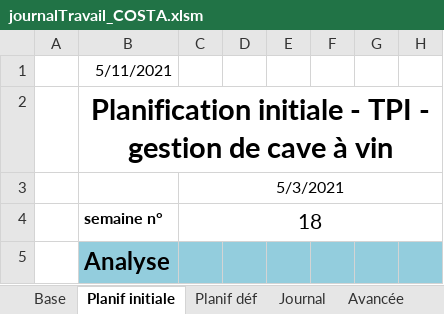
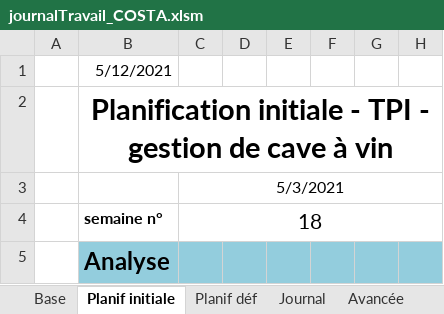
Before and after one commit to AhVen98/TPI_gestionCaveAVin, an Excel workbook: docs_avec_modification/journalTravail_COSTA.xlsm, sheet Planif initiale, drawn as a sheet; only a part is shown; values as stored, in another font and other column widths than the file's, no borders; the diff names each change by its address in the sheet, - before the commit and + after, or states it on an @@ line.

```diff
--- a/docs_avec_modification/journalTravail_COSTA.xlsm (sheet Planif initiale)
+++ b/docs_avec_modification/journalTravail_COSTA.xlsm (sheet Planif initiale)
-B1: 5/11/2021
+B1: 5/12/2021
```
Also changed, not shown: sheet Journal, sheet Avancée, sheet Planif déf, hidden cells.
